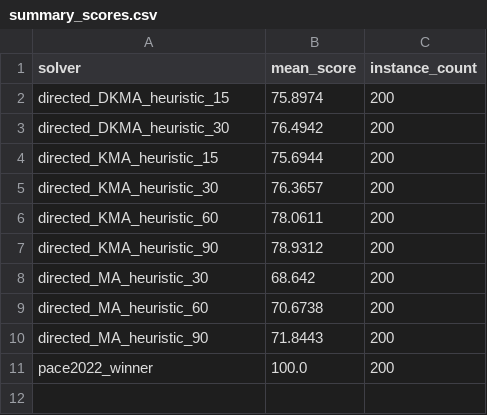
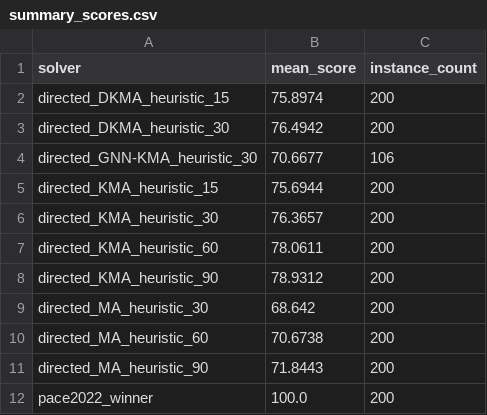
Before and after one commit to TAR2003/Feedback_Vertex_Set_Problem_Algorithm_Project_4-2, a CSV file: paceresults/summary_scores.csv, drawn as a sheet; the diff names each change by its address in the sheet, - before the commit and + after, or states it on an @@ line.

```diff
--- a/paceresults/summary_scores.csv
+++ b/paceresults/summary_scores.csv
+row 4: directed_GNN-KMA_heuristic_30 | 70.6677 | 106
```
Also changed, not shown: paceresults/detailed_scores.csv, 1 other file.
